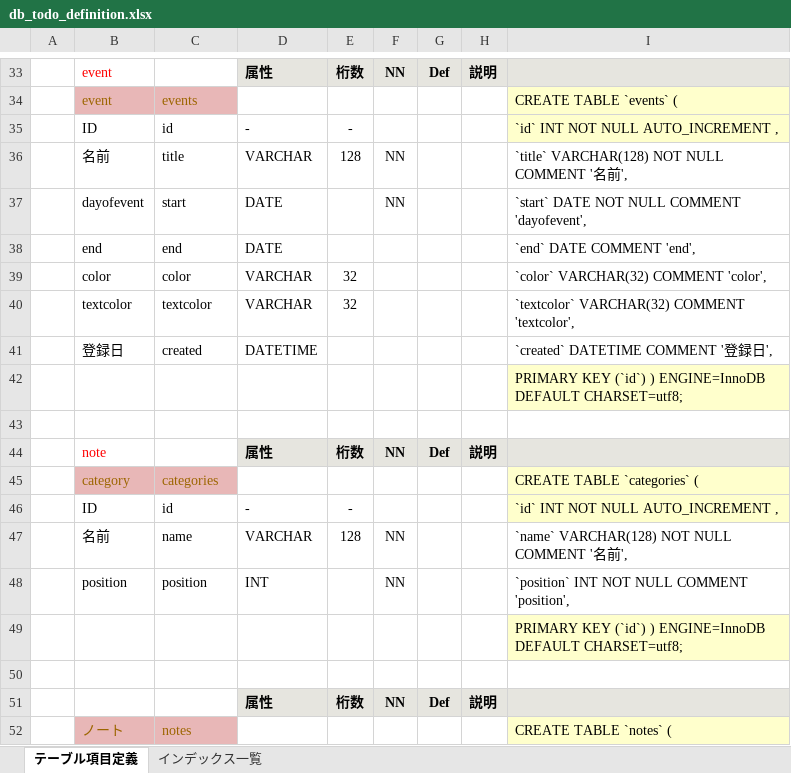
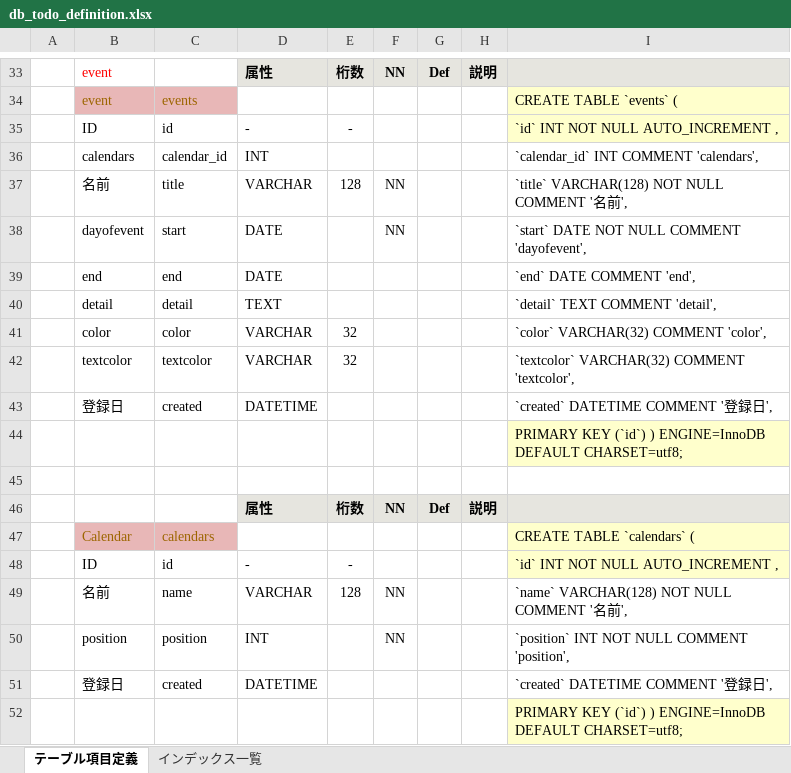
Before and after one commit to smilebowl/todo, an Excel workbook: db_todo_definition.xlsx, sheet テーブル項目定義, drawn as a sheet; only a part is shown, gaps mark what is left out; the shorter side is filled out with more unchanged rows; values as stored, in another font and other column widths than the file's, no borders; conditional formats not drawn; the diff names each change by its address in the sheet, - before the commit and + after, or states it on an @@ line.

Commit message:
add calendars table

```diff
--- a/db_todo_definition.xlsx (sheet テーブル項目定義)
+++ b/db_todo_definition.xlsx (sheet テーブル項目定義)
+row 36:  | calendars | calendar_id | INT |  |  |  |  | `calendar_id` INT COMMENT 'calendars',
+row 40:  | detail | detail | TEXT |  |  |  |  | `detail` TEXT COMMENT 'detail',
+row 43:  | 登録日 | created | DATETIME |  |  |  |  | `created` DATETIME COMMENT '登録日',
+row 44:  |  |  |  |  |  |  |  | PRIMARY KEY (`id`) ) ENGINE=InnoDB DEFAULT CHARSET=utf8;
+row 45: (empty)
+row 46:  |  |  | 属性 | 桁数 | NN | Def | 説明
+row 47:  | Calendar | calendars |  |  |  |  |  | CREATE TABLE `calendars` (
+row 48:  | ID | id | - | - |  |  |  | `id` INT NOT NULL AUTO_INCREMENT ,
+row 49:  | 名前 | name | VARCHAR | 128 | NN |  |  | `name` VARCHAR(128) NOT NULL COMMENT '名前',
+row 50:  | position | position | INT |  | NN |  |  | `position` INT NOT NULL COMMENT 'position',
```
Also changed, not shown: formulas that keep their value, 12 other files.
